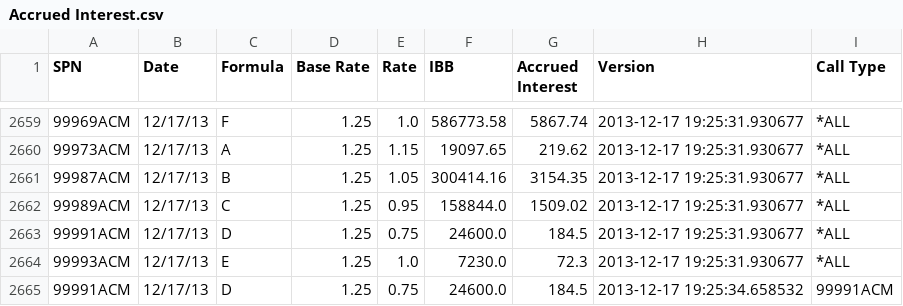
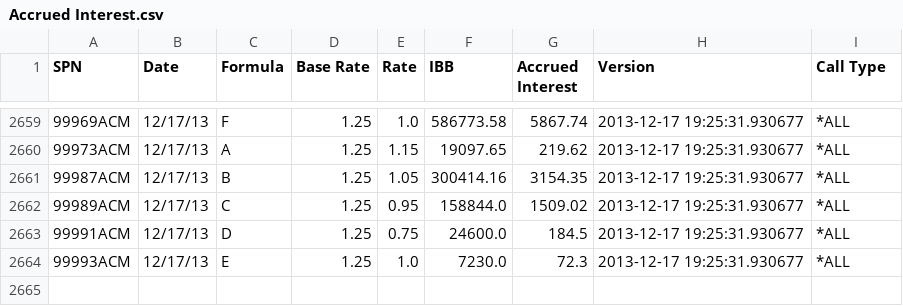
Before and after one commit to w0rkar0und/Interest_Calculator, a CSV file: Accrued Interest.csv, drawn as a sheet; only a part is shown, gaps mark what is left out; the diff names each change by its address in the sheet, - before the commit and + after, or states it on an @@ line.

Commit message:
Update Accrued Interest.csv

```diff
--- a/Accrued Interest.csv
+++ b/Accrued Interest.csv
-row 2665: 99991ACM | 12/17/13 | D | 1.25 | 0.75 | 24600.0 | 184.5 | 2013-12-17 19:25:34.658532 | 99991ACM
```
